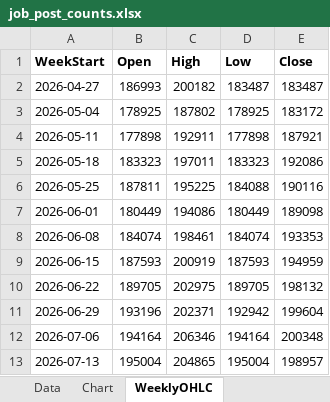
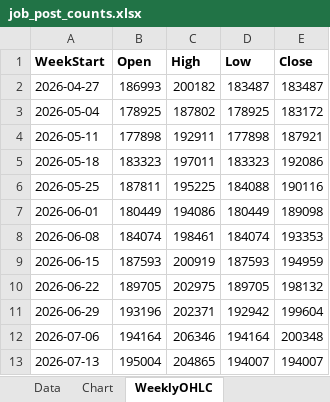
Before and after one commit to Ikboong/JobPostCounterCpp, an Excel workbook: data/job_post_counts.xlsx, sheet WeeklyOHLC, drawn as a sheet; values as stored, in another font and other column widths than the file's, no borders; the diff names each change by its address in the sheet, - before the commit and + after, or states it on an @@ line.

```diff
--- a/data/job_post_counts.xlsx (sheet WeeklyOHLC)
+++ b/data/job_post_counts.xlsx (sheet WeeklyOHLC)
-D13 (Low): 195004
+D13 (Low): 194007
-E13 (Close): 198957
+E13 (Close): 194007
```
Also changed, not shown: sheet Data, charts or pictures, 1 other file.
